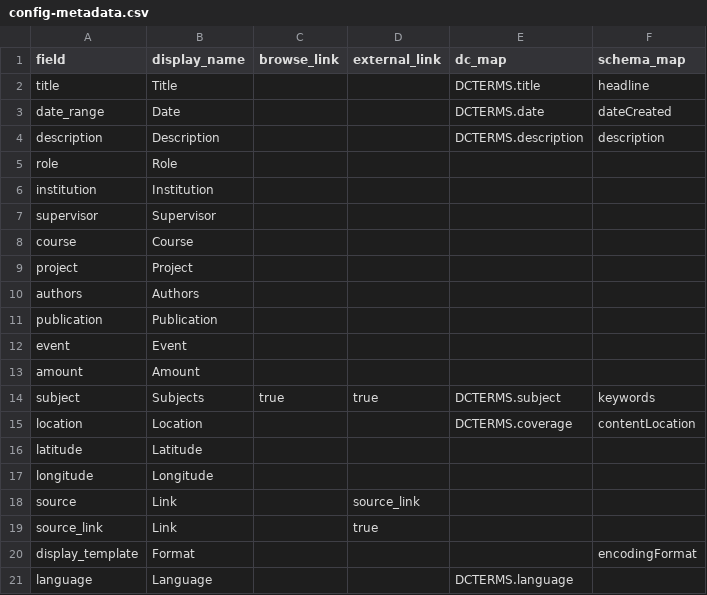
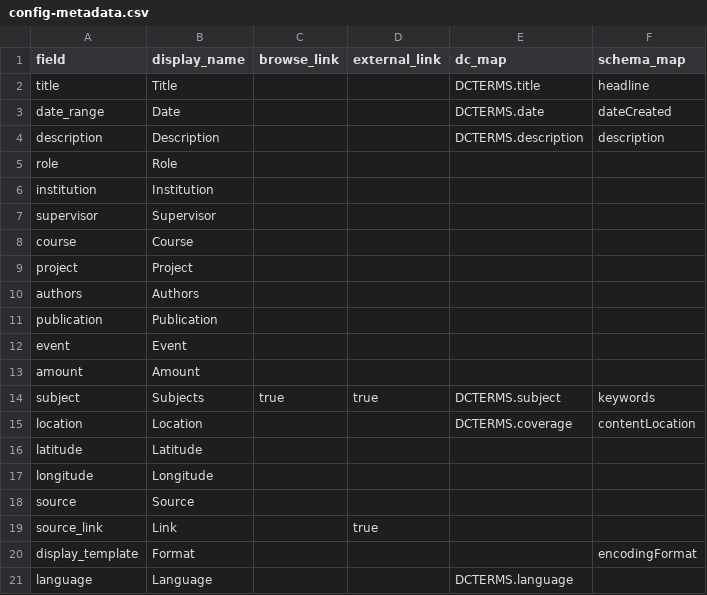
Before and after one commit to emilycomeau/media-cv, a CSV file: _data/config-metadata.csv, drawn as a sheet.

Commit message:
update source field in config metadata

```diff
--- a/_data/config-metadata.csv
+++ b/_data/config-metadata.csv
@@ -17,3 +17,3 @@ latitude,Latitude,,,,,
 longitude,Longitude,,,,,
-source,Link,,source_link,,,
+source,Source,,,,,
 source_link,Link,,true,,,
```
